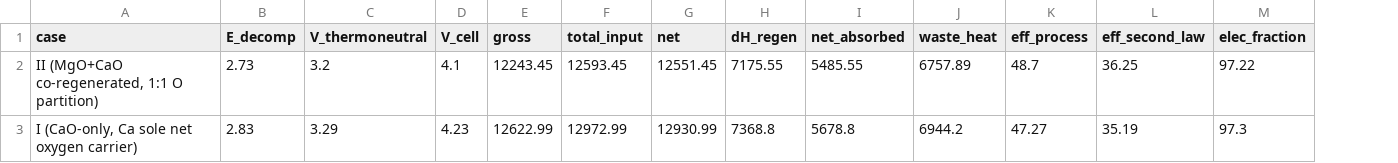
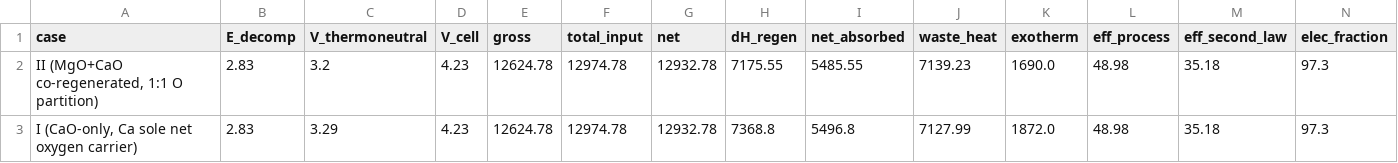
Before and after one commit to huyamingc/ti-in-situ-electrolysis, a CSV file: output/tab_case_baseline.csv, drawn as a sheet; addresses are those after the commit; the diff names each change by its address in the sheet, - before the commit and + after, or states it on an @@ line.

```diff
--- a/output/tab_case_baseline.csv
+++ b/output/tab_case_baseline.csv
+column K (exotherm), rows 2-3: 1690.0 | 1872.0
-B2 (E_decomp): 2.73
+B2 (E_decomp): 2.83
-D2 (V_cell): 4.1
+D2 (V_cell): 4.23
-E2 (gross): 12243.45
+E2 (gross): 12624.78
-F2 (total_input): 12593.45
+F2 (total_input): 12974.78
-G2 (net): 12551.45
+G2 (net): 12932.78
-J2 (waste_heat): 6757.89
+J2 (waste_heat): 7139.23
-L2 (eff_process): 48.7
+L2 (eff_process): 48.98
-M2 (eff_second_law): 36.25
+M2 (eff_second_law): 35.18
-N2 (elec_fraction): 97.22
+N2 (elec_fraction): 97.3
-E3 (gross): 12622.99
+E3 (gross): 12624.78
-F3 (total_input): 12972.99
+F3 (total_input): 12974.78
-G3 (net): 12930.99
+G3 (net): 12932.78
-I3 (net_absorbed): 5678.8
+I3 (net_absorbed): 5496.8
-J3 (waste_heat): 6944.2
+J3 (waste_heat): 7127.99
-L3 (eff_process): 47.27
+L3 (eff_process): 48.98
-M3 (eff_second_law): 35.19
+M3 (eff_second_law): 35.18
```
Also changed, not shown: output/tab_heat_balance_revised.csv, output/tab_monte_carlo_v2_stats.csv, 21 other files.
